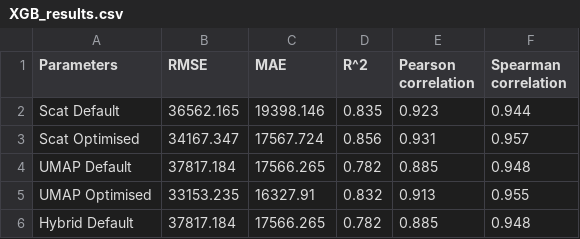
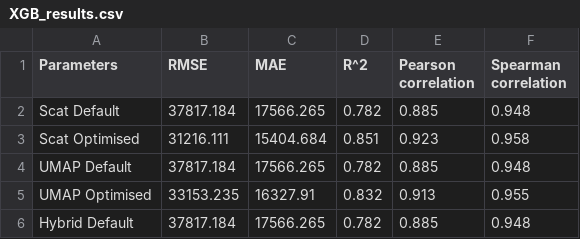
Before and after one commit to ljhason/House_Prices_Reg_Predictions, a CSV file: Data/Data/Results/XGB_results.csv, drawn as a sheet.

```diff
--- a/Data/Data/Results/XGB_results.csv
+++ b/Data/Data/Results/XGB_results.csv
@@ -1,4 +1,4 @@
 Parameters,RMSE,MAE,R^2,Pearson correlation,Spearman correlation
-Scat Default,36562.165,19398.146,0.835,0.923,0.944
-Scat Optimised,34167.347,17567.724,0.856,0.931,0.957
+Scat Default,37817.184,17566.265,0.782,0.885,0.948
+Scat Optimised,31216.111,15404.684,0.851,0.923,0.958
 UMAP Default,37817.184,17566.265,0.782,0.885,0.948
```
Also changed, not shown: 11 other files.
